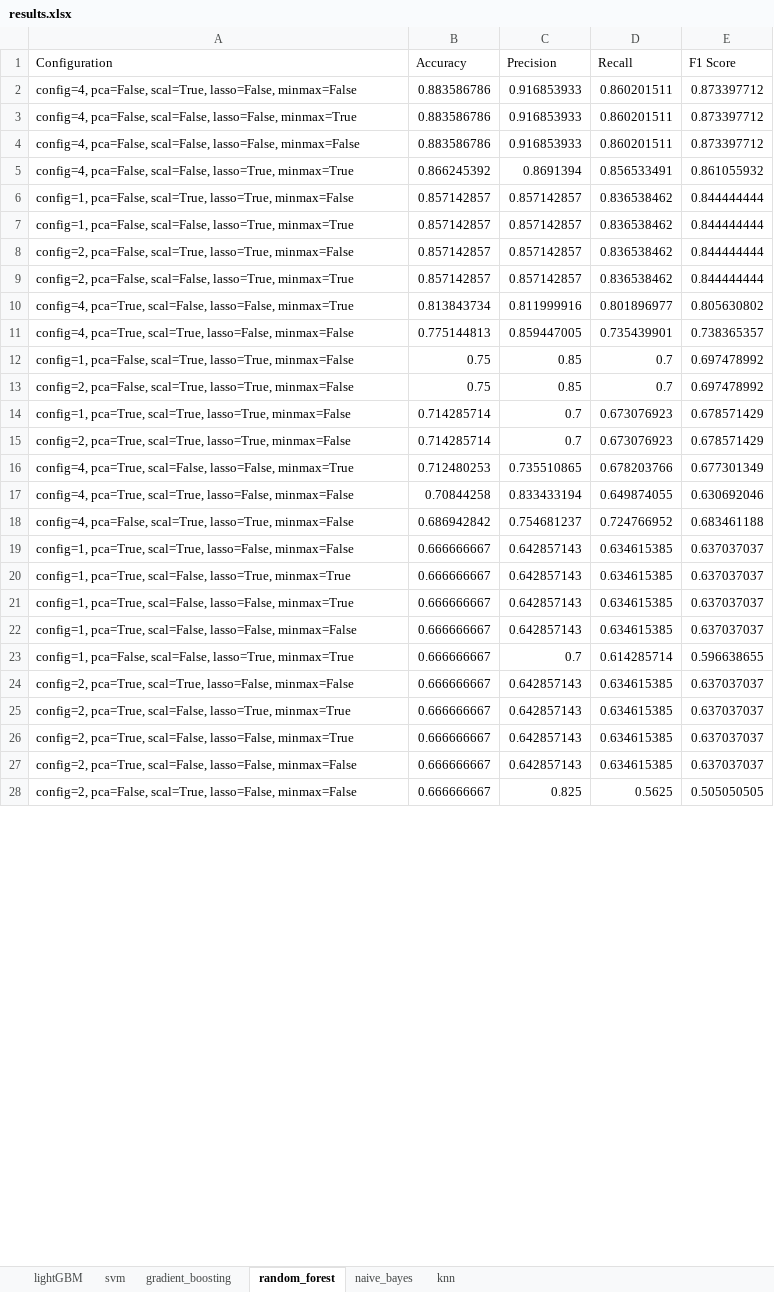
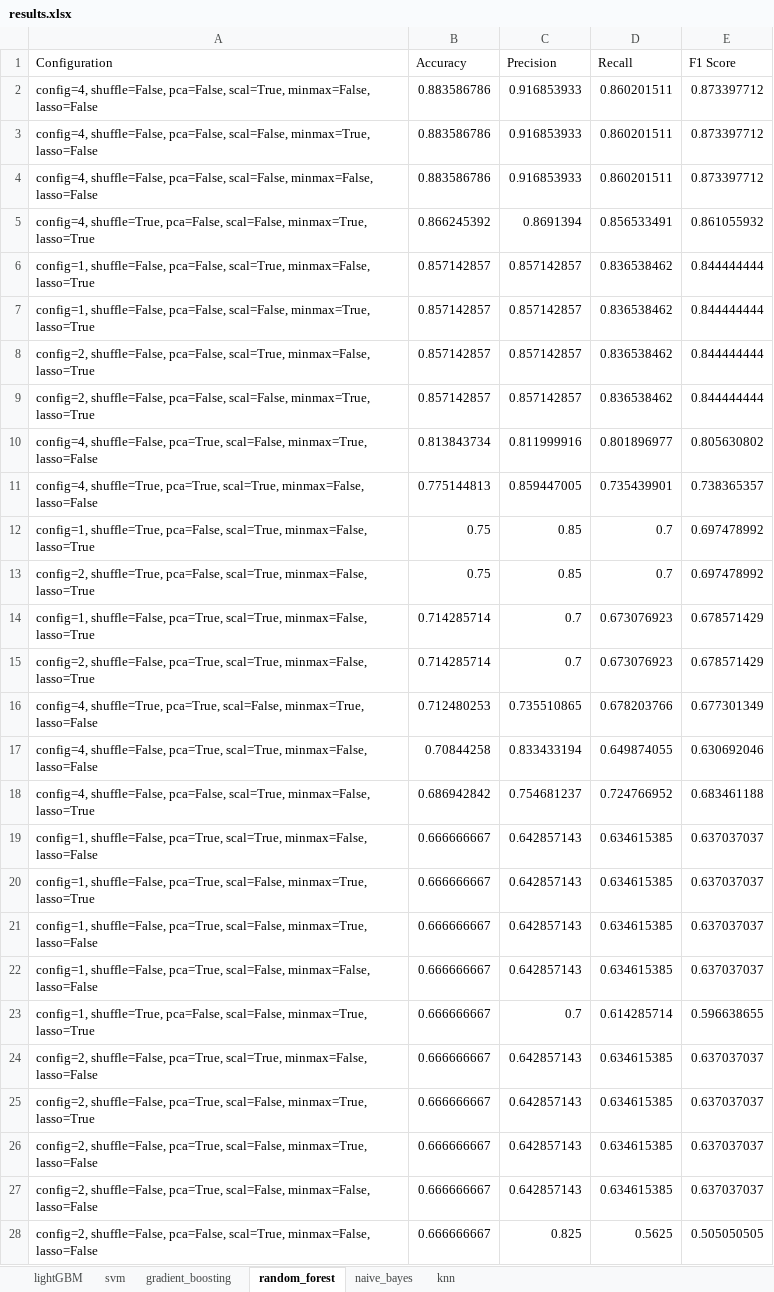
Before and after one commit to ioana-roxana-b/Proiect_licenta, an Excel workbook: Rezultate/results.xlsx, sheet random_forest, drawn as a sheet; only a part is shown; values as stored, in another font and other column widths than the file's, no borders; the diff covers the shown part only; the diff names each change by its address in the sheet, - before the commit and + after, or states it on an @@ line.

Commit message:
Add files via upload

```diff
--- a/Rezultate/results.xlsx (sheet random_forest)
+++ b/Rezultate/results.xlsx (sheet random_forest)
-A2 (Configuration): config=4, pca=False, scal=True, lasso=False, minmax=False
+A2 (Configuration): config=4, shuffle=False, pca=False, scal=True, minmax=False, lasso=False
-A3 (Configuration): config=4, pca=False, scal=False, lasso=False, minmax=True
+A3 (Configuration): config=4, shuffle=False, pca=False, scal=False, minmax=True, lasso=False
-A4 (Configuration): config=4, pca=False, scal=False, lasso=False, minmax=False
+A4 (Configuration): config=4, shuffle=False, pca=False, scal=False, minmax=False, lasso=False
-A5 (Configuration): config=4, pca=False, scal=False, lasso=True, minmax=True
+A5 (Configuration): config=4, shuffle=True, pca=False, scal=False, minmax=True, lasso=True
-A6 (Configuration): config=1, pca=False, scal=True, lasso=True, minmax=False
+A6 (Configuration): config=1, shuffle=False, pca=False, scal=True, minmax=False, lasso=True
-A7 (Configuration): config=1, pca=False, scal=False, lasso=True, minmax=True
+A7 (Configuration): config=1, shuffle=False, pca=False, scal=False, minmax=True, lasso=True
-A8 (Configuration): config=2, pca=False, scal=True, lasso=True, minmax=False
+A8 (Configuration): config=2, shuffle=False, pca=False, scal=True, minmax=False, lasso=True
-A9 (Configuration): config=2, pca=False, scal=False, lasso=True, minmax=True
+A9 (Configuration): config=2, shuffle=False, pca=False, scal=False, minmax=True, lasso=True
-A10 (Configuration): config=4, pca=True, scal=False, lasso=False, minmax=True
+A10 (Configuration): config=4, shuffle=False, pca=True, scal=False, minmax=True, lasso=False
-A11 (Configuration): config=4, pca=True, scal=True, lasso=False, minmax=False
+A11 (Configuration): config=4, shuffle=True, pca=True, scal=True, minmax=False, lasso=False
-A12 (Configuration): config=1, pca=False, scal=True, lasso=True, minmax=False
+A12 (Configuration): config=1, shuffle=True, pca=False, scal=True, minmax=False, lasso=True
-A13 (Configuration): config=2, pca=False, scal=True, lasso=True, minmax=False
+A13 (Configuration): config=2, shuffle=True, pca=False, scal=True, minmax=False, lasso=True
-A14 (Configuration): config=1, pca=True, scal=True, lasso=True, minmax=False
+A14 (Configuration): config=1, shuffle=False, pca=True, scal=True, minmax=False, lasso=True
-A15 (Configuration): config=2, pca=True, scal=True, lasso=True, minmax=False
+A15 (Configuration): config=2, shuffle=False, pca=True, scal=True, minmax=False, lasso=True
-A16 (Configuration): config=4, pca=True, scal=False, lasso=False, minmax=True
+A16 (Configuration): config=4, shuffle=True, pca=True, scal=False, minmax=True, lasso=False
-A17 (Configuration): config=4, pca=True, scal=True, lasso=False, minmax=False
+A17 (Configuration): config=4, shuffle=False, pca=True, scal=True, minmax=False, lasso=False
-A18 (Configuration): config=4, pca=False, scal=True, lasso=True, minmax=False
+A18 (Configuration): config=4, shuffle=False, pca=False, scal=True, minmax=False, lasso=True
-A19 (Configuration): config=1, pca=True, scal=True, lasso=False, minmax=False
+A19 (Configuration): config=1, shuffle=False, pca=True, scal=True, minmax=False, lasso=False
-A20 (Configuration): config=1, pca=True, scal=False, lasso=True, minmax=True
+A20 (Configuration): config=1, shuffle=False, pca=True, scal=False, minmax=True, lasso=True
-A21 (Configuration): config=1, pca=True, scal=False, lasso=False, minmax=True
+A21 (Configuration): config=1, shuffle=False, pca=True, scal=False, minmax=True, lasso=False
-A22 (Configuration): config=1, pca=True, scal=False, lasso=False, minmax=False
+A22 (Configuration): config=1, shuffle=False, pca=True, scal=False, minmax=False, lasso=False
-A23 (Configuration): config=1, pca=False, scal=False, lasso=True, minmax=True
+A23 (Configuration): config=1, shuffle=True, pca=False, scal=False, minmax=True, lasso=True
-A24 (Configuration): config=2, pca=True, scal=True, lasso=False, minmax=False
+A24 (Configuration): config=2, shuffle=False, pca=True, scal=True, minmax=False, lasso=False
-A25 (Configuration): config=2, pca=True, scal=False, lasso=True, minmax=True
+A25 (Configuration): config=2, shuffle=False, pca=True, scal=False, minmax=True, lasso=True
-A26 (Configuration): config=2, pca=True, scal=False, lasso=False, minmax=True
+A26 (Configuration): config=2, shuffle=False, pca=True, scal=False, minmax=True, lasso=False
-A27 (Configuration): config=2, pca=True, scal=False, lasso=False, minmax=False
+A27 (Configuration): config=2, shuffle=False, pca=True, scal=False, minmax=False, lasso=False
-A28 (Configuration): config=2, pca=False, scal=True, lasso=False, minmax=False
+A28 (Configuration): config=2, shuffle=False, pca=False, scal=True, minmax=False, lasso=False
```
Also changed, not shown: 53 edited cells elsewhere in this sheet.
